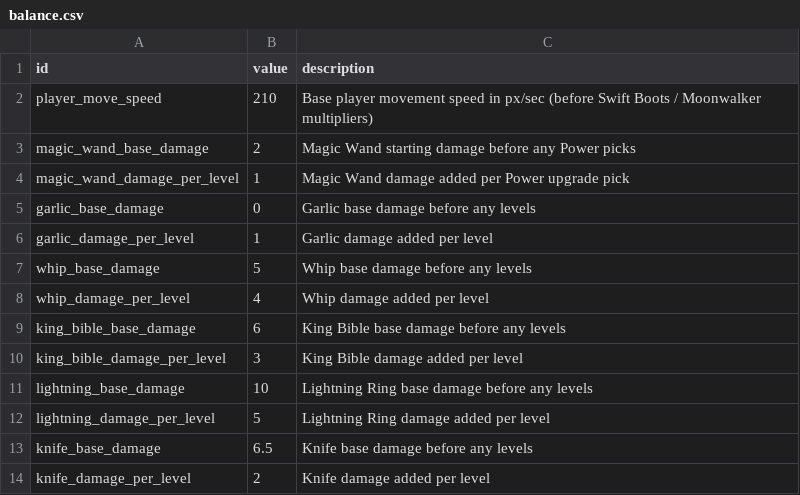
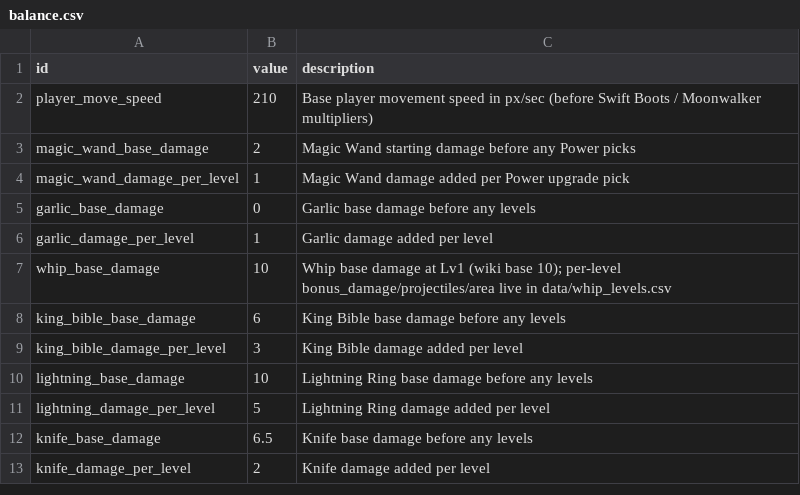
Before and after one commit to gw1108/VampireSurvivorsGodot, a CSV file: vampire-survivors-taskmaster/data/balance.csv, drawn as a sheet; only a part is shown.

```diff
--- a/vampire-survivors-taskmaster/data/balance.csv
+++ b/vampire-survivors-taskmaster/data/balance.csv
@@ -6,4 +6,3 @@ garlic_base_damage,0,Garlic base damage before any levels
 garlic_damage_per_level,1,Garlic damage added per level
-whip_base_damage,5,Whip base damage before any levels
-whip_damage_per_level,4,Whip damage added per level
+whip_base_damage,10,Whip base damage at Lv1 (wiki base 10); per-level bonus_damage/projectiles/area live in data/whip_levels.csv
 king_bible_base_damage,6,King Bible base damage before any levels
```
Also changed, not shown: 4 other files.
